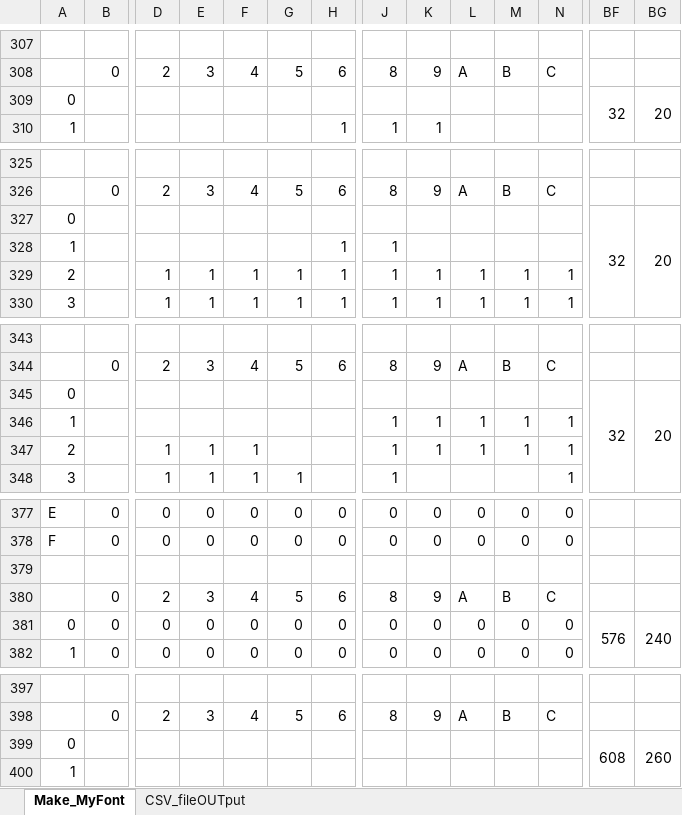
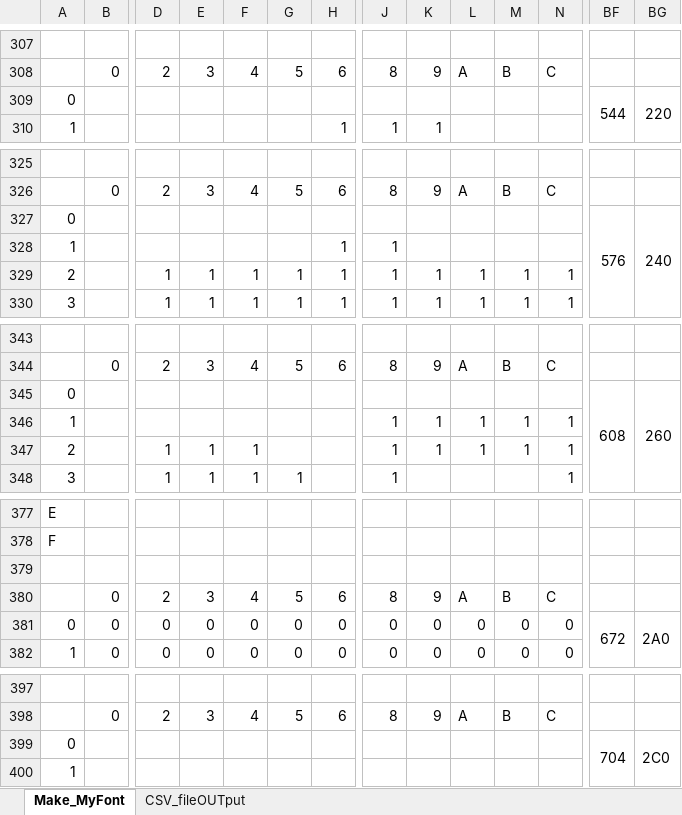
Before and after one commit to mgo-tec/Excel_Make_Font_CSV, an Excel workbook: MyFont_ver2.0.xlsx, sheet Make_MyFont, drawn as a sheet; only a part is shown, gaps mark what is left out; values as stored, in another font and other column widths than the file's, no cell formats; conditional formats not drawn; the diff covers the shown part only; the diff names each change by its address in the sheet, - before the commit and + after, or states it on an @@ line.

```diff
--- a/MyFont_ver2.0.xlsx (sheet Make_MyFont)
+++ b/MyFont_ver2.0.xlsx (sheet Make_MyFont)
-BF309: 32
+BF309: 544
-BG309: 20
+BG309: 220
-BF327: 32
+BF327: 576
-BG327: 20
+BG327: 240
-BF345: 32
+BF345: 608
-BG345: 20
+BG345: 260
-B377:B378: 0
+B377:B378: (empty)
-D377:D378: 0
+D377:D378: (empty)
-E377:E378: 0
+E377:E378: (empty)
-F377:F378: 0
+F377:F378: (empty)
-G377:G378: 0
+G377:G378: (empty)
-H377:H378: 0
+H377:H378: (empty)
-J377:J378: 0
+J377:J378: (empty)
-K377:K378: 0
+K377:K378: (empty)
-L377:L378: 0
+L377:L378: (empty)
-M377:M378: 0
+M377:M378: (empty)
-N377:N378: 0
+N377:N378: (empty)
-BF381: 576
+BF381: 672
-BG381: 240
+BG381: 2A0
-BF399: 608
+BF399: 704
-BG399: 260
+BG399: 2C0
```
Also changed, not shown: 179 edited cells elsewhere in this sheet, cell formats.
